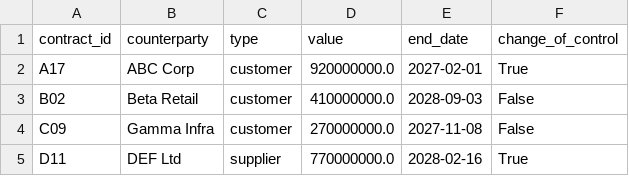
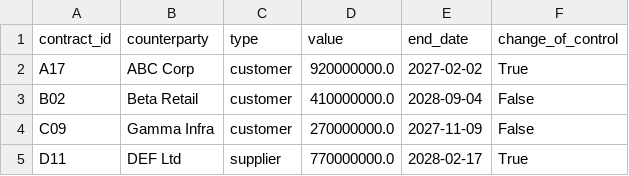
Before and after one commit to Divya02-coder/deallens-ai, a CSV file: data/raw/contracts.csv, drawn as a sheet.

```diff
--- a/data/raw/contracts.csv
+++ b/data/raw/contracts.csv
@@ -1,5 +1,5 @@
 contract_id,counterparty,type,value,end_date,change_of_control
-A17,ABC Corp,customer,920000000.0,2027-02-01,True
-B02,Beta Retail,customer,410000000.0,2028-09-03,False
-C09,Gamma Infra,customer,270000000.0,2027-11-08,False
-D11,DEF Ltd,supplier,770000000.0,2028-02-16,True
+A17,ABC Corp,customer,920000000.0,2027-02-02,True
+B02,Beta Retail,customer,410000000.0,2028-09-04,False
+C09,Gamma Infra,customer,270000000.0,2027-11-09,False
+D11,DEF Ltd,supplier,770000000.0,2028-02-17,True
```
Also changed, not shown: 37 other files.
